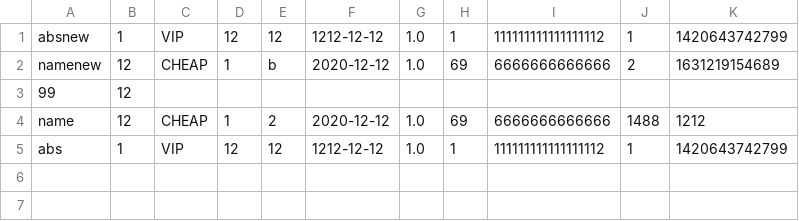
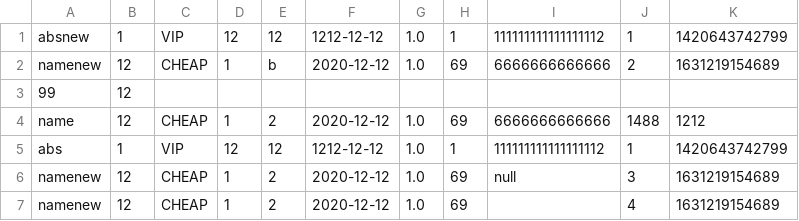
Before and after one commit to nymphaea-v1/Lab5, a CSV file: input.csv, drawn as a sheet; the diff names each change by its address in the sheet, - before the commit and + after, or states it on an @@ line.

```diff
--- a/input.csv
+++ b/input.csv
+row 6: namenew | 12 | CHEAP | 1 | 2 | 2020-12-12 | 1.0 | 69 | null | 3 | 1631219154689
+row 7: namenew | 12 | CHEAP | 1 | 2 | 2020-12-12 | 1.0 | 69 |  | 4 | 1631219154689
```
Also changed, not shown: 1 other file.
